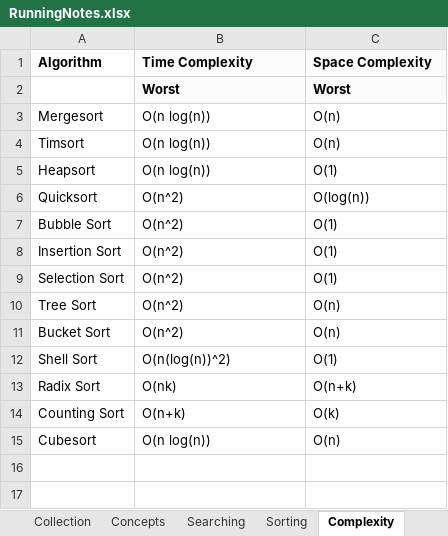
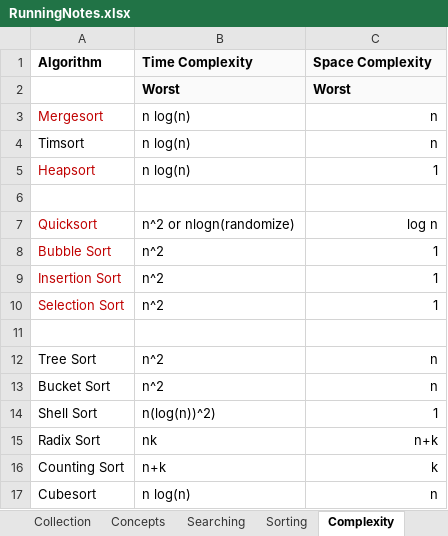
Before and after one commit to JamesTharakan/cognitiveLearning, an Excel workbook: RunningNotes.xlsx, sheet Complexity, drawn as a sheet; values as stored, in another font and other column widths than the file's, no borders; addresses are those after the commit; the diff names each change by its address in the sheet, - before the commit and + after, or states it on an @@ line.

```diff
--- a/RunningNotes.xlsx (sheet Complexity)
+++ b/RunningNotes.xlsx (sheet Complexity)
-A3 text colour: black
+A3 text colour: #C00000
-B3:B5 (Time Complexity): O(n log(n))
+B3:B5 (Time Complexity): n log(n)
-C3:C4 (Space Complexity): O(n)
+C3:C4 (Space Complexity): n
-C3:C5 alignment: left
+C3:C5 alignment: right
-A5 text colour: black
+A5 text colour: #C00000
-C5 (Space Complexity): O(1)
+C5 (Space Complexity): 1
+row 6: (empty)
-A7:A10 text colour: black
+A7:A10 text colour: #C00000
-B7 (Time Complexity): O(n^2)
+B7 (Time Complexity): n^2 or nlogn(randomize)
-C7 (Space Complexity): O(log(n))
+C7 (Space Complexity): log n
-C7:C10 alignment: left
+C7:C10 alignment: right
-B8:B10 (Time Complexity): O(n^2)
+B8:B10 (Time Complexity): n^2
-C8:C10 (Space Complexity): O(1)
+C8:C10 (Space Complexity): 1
+row 11: (empty)
-B12:B13 (Time Complexity): O(n^2)
+B12:B13 (Time Complexity): n^2
-C12:C13 (Space Complexity): O(n)
+C12:C13 (Space Complexity): n
-C12:C17 alignment: left
+C12:C17 alignment: right
-B14 (Time Complexity): O(n(log(n))^2)
+B14 (Time Complexity): n(log(n))^2)
-C14 (Space Complexity): O(1)
+C14 (Space Complexity): 1
-B15 (Time Complexity): O(nk)
+B15 (Time Complexity): nk
-C15 (Space Complexity): O(n+k)
+C15 (Space Complexity): n+k
-B16 (Time Complexity): O(n+k)
+B16 (Time Complexity): n+k
-C16 (Space Complexity): O(k)
+C16 (Space Complexity): k
-B17 (Time Complexity): O(n log(n))
+B17 (Time Complexity): n log(n)
-C17 (Space Complexity): O(n)
+C17 (Space Complexity): n
```
Also changed, not shown: sheet DesignPattern, sheet DesignPriniciples, sheet Collection, sheet Topic, sheet Concepts, sheet Sorting, 1 more sheet, other sheet tabs, 9 other files.
